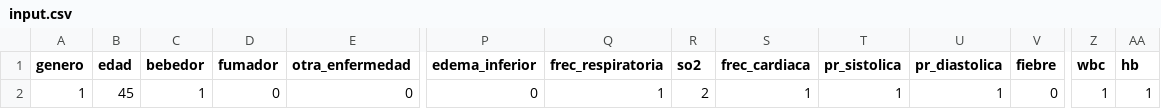
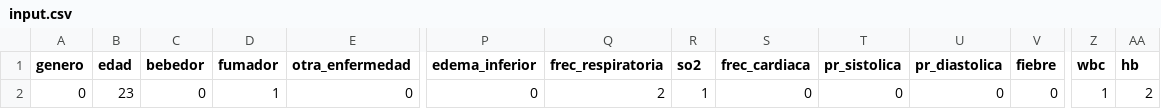
Before and after one commit to joanmtg/tep_prediction, a CSV file: tep_web/tep/csv_scripts/input.csv, drawn as a sheet; only a part is shown, gaps mark what is left out; the diff names each change by its address in the sheet, - before the commit and + after, or states it on an @@ line.

```diff
--- a/tep_web/tep/csv_scripts/input.csv
+++ b/tep_web/tep/csv_scripts/input.csv
-A2 (genero): 1
+A2 (genero): 0
-B2 (edad): 45
+B2 (edad): 23
-C2 (bebedor): 1
+C2 (bebedor): 0
-D2 (fumador): 0
+D2 (fumador): 1
-Q2 (frec_respiratoria): 1
+Q2 (frec_respiratoria): 2
-R2 (so2): 2
+R2 (so2): 1
-S2 (frec_cardiaca): 1
+S2 (frec_cardiaca): 0
-T2 (pr_sistolica): 1
+T2 (pr_sistolica): 0
-U2 (pr_diastolica): 1
+U2 (pr_diastolica): 0
-AA2 (hb): 1
+AA2 (hb): 2
```
Also changed, not shown: 4 other files.
